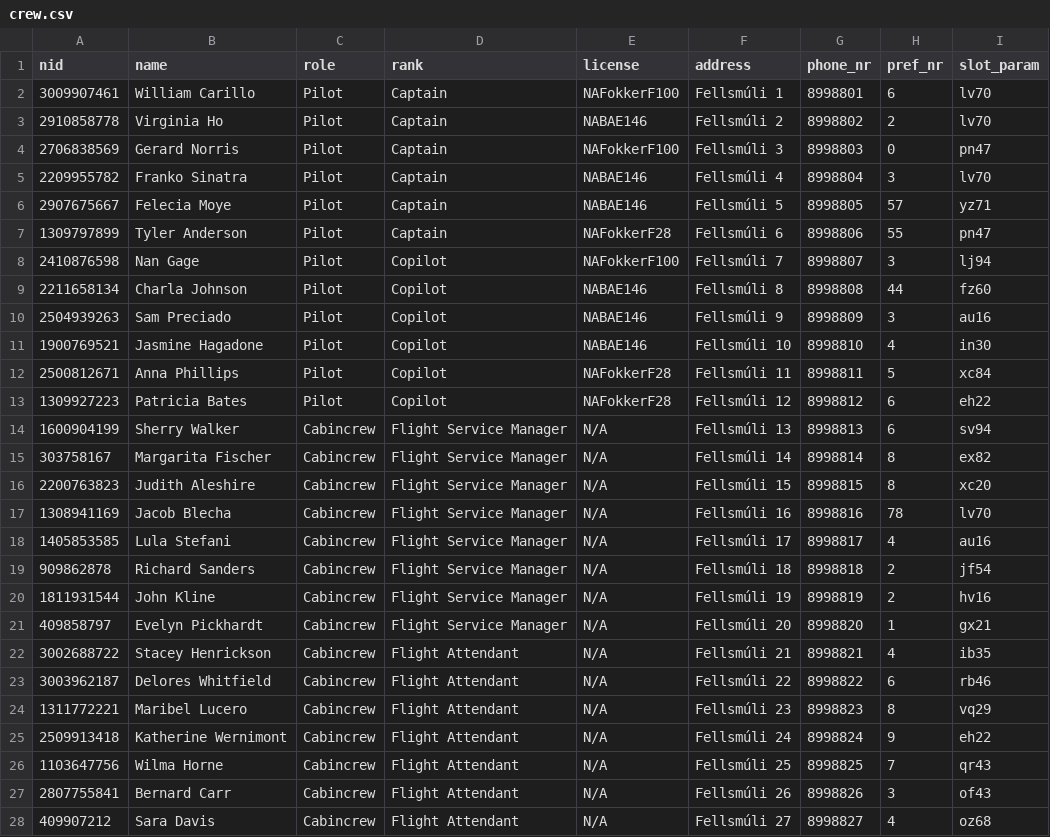
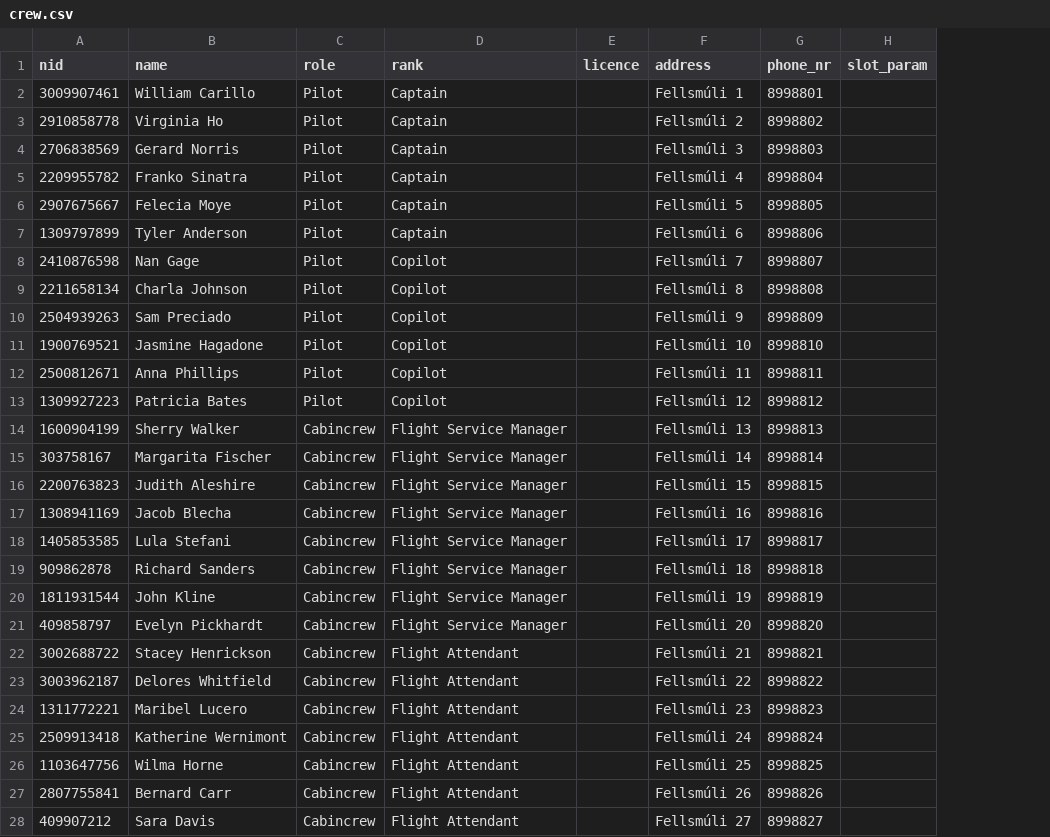
Before and after one commit to riko-efendi/NaN-Air-H7, a CSV file: _PROJECT/files/crew.csv, drawn as a sheet; only a part is shown; removed rows and columns are numbered as before the commit, all else as after; the diff covers the shown part only; the diff names each change by its address in the sheet, - before the commit and + after, or states it on an @@ line.

```diff
--- a/_PROJECT/files/crew.csv
+++ b/_PROJECT/files/crew.csv
-column E (license), rows 2-28: NAFokkerF100 | NABAE146 | NAFokkerF100 | NABAE146 | NABAE146 | NAFokkerF28 | NAFokkerF100 | NABAE146 | NABAE146 | NABAE146 | NAFokkerF28 | NAFokkerF28 | N/A | N/A | N/A | N/A | N/A | N/A | N/A | N/A | N/A | N/A | N/A | N/A | N/A | N/A | N/A
+column E (licence), empty
-column H (pref_nr), rows 2-28: 6 | 2 | 0 | 3 | 57 | 55 | 3 | 44 | 3 | 4 | 5 | 6 | 6 | 8 | 8 | 78 | 4 | 2 | 2 | 1 | 4 | 6 | 8 | 9 | 7 | 3 | 4
-H2:H3 (slot_param): lv70
+H2:H3 (slot_param): (empty)
-H4 (slot_param): pn47
+H4 (slot_param): (empty)
-H5 (slot_param): lv70
+H5 (slot_param): (empty)
-H6 (slot_param): yz71
+H6 (slot_param): (empty)
-H7 (slot_param): pn47
+H7 (slot_param): (empty)
-H8 (slot_param): lj94
+H8 (slot_param): (empty)
-H9 (slot_param): fz60
+H9 (slot_param): (empty)
-H10 (slot_param): au16
+H10 (slot_param): (empty)
-H11 (slot_param): in30
+H11 (slot_param): (empty)
-H12 (slot_param): xc84
+H12 (slot_param): (empty)
-H13 (slot_param): eh22
+H13 (slot_param): (empty)
-H14 (slot_param): sv94
+H14 (slot_param): (empty)
-H15 (slot_param): ex82
+H15 (slot_param): (empty)
-H16 (slot_param): xc20
+H16 (slot_param): (empty)
-H17 (slot_param): lv70
+H17 (slot_param): (empty)
-H18 (slot_param): au16
+H18 (slot_param): (empty)
-H19 (slot_param): jf54
+H19 (slot_param): (empty)
-H20 (slot_param): hv16
+H20 (slot_param): (empty)
-H21 (slot_param): gx21
+H21 (slot_param): (empty)
-H22 (slot_param): ib35
+H22 (slot_param): (empty)
-H23 (slot_param): rb46
+H23 (slot_param): (empty)
-H24 (slot_param): vq29
+H24 (slot_param): (empty)
-H25 (slot_param): eh22
+H25 (slot_param): (empty)
-H26 (slot_param): qr43
+H26 (slot_param): (empty)
-H27 (slot_param): of43
+H27 (slot_param): (empty)
-H28 (slot_param): oz68
+H28 (slot_param): (empty)
```
Also changed, not shown: 6 added rows and 9 edited cells elsewhere in this file, _PROJECT/files/upcoming_flights.csv, 4 other files.
